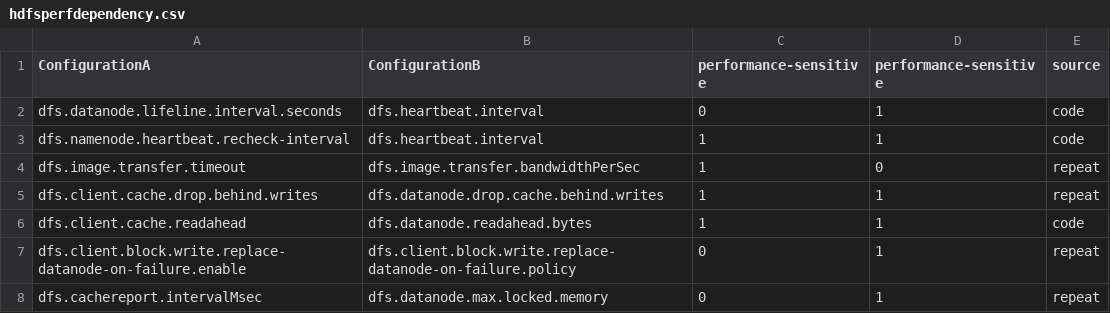
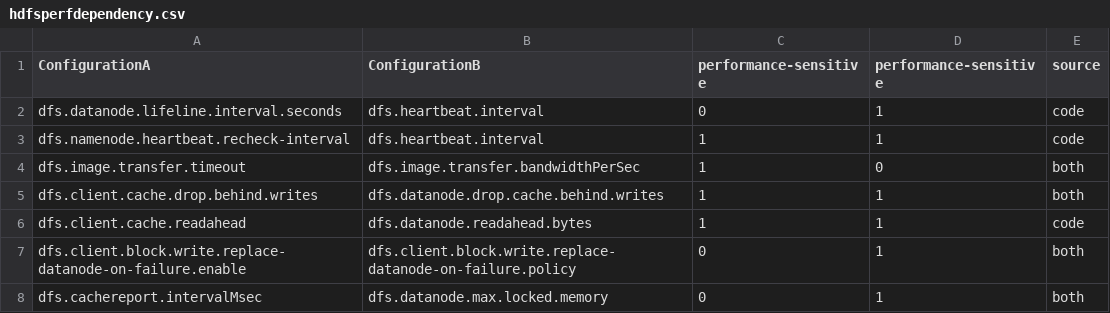
Before and after one commit to W2000ds/The-Same-Only-Differen, a CSV file: dataset/dependency/hdfsperfdependency.csv, drawn as a sheet.

```diff
--- a/dataset/dependency/hdfsperfdependency.csv
+++ b/dataset/dependency/hdfsperfdependency.csv
@@ -3,6 +3,6 @@ dfs.datanode.lifeline.interval.seconds,dfs.heartbeat.interval,0,1,code
 dfs.namenode.heartbeat.recheck-interval,dfs.heartbeat.interval,1,1,code
-dfs.image.transfer.timeout,dfs.image.transfer.bandwidthPerSec,1,0,repeat
-dfs.client.cache.drop.behind.writes,dfs.datanode.drop.cache.behind.writes,1,1,repeat
+dfs.image.transfer.timeout,dfs.image.transfer.bandwidthPerSec,1,0,both
+dfs.client.cache.drop.behind.writes,dfs.datanode.drop.cache.behind.writes,1,1,both
 dfs.client.cache.readahead,dfs.datanode.readahead.bytes,1,1,code
-dfs.client.block.write.replace-datanode-on-failure.enable,dfs.client.block.write.replace-datanode-on-failure.policy,0,1,repeat
-dfs.cachereport.intervalMsec,dfs.datanode.max.locked.memory,0,1,repeat
+dfs.client.block.write.replace-datanode-on-failure.enable,dfs.client.block.write.replace-datanode-on-failure.policy,0,1,both
+dfs.cachereport.intervalMsec,dfs.datanode.max.locked.memory,0,1,both
```
Also changed, not shown: dataset/dependency/mapreduceperfdependency.csv, 5 other files.
